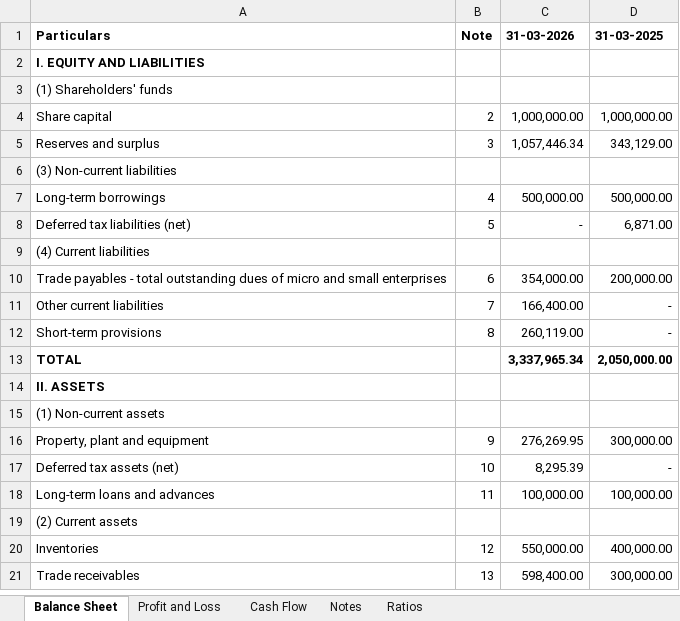
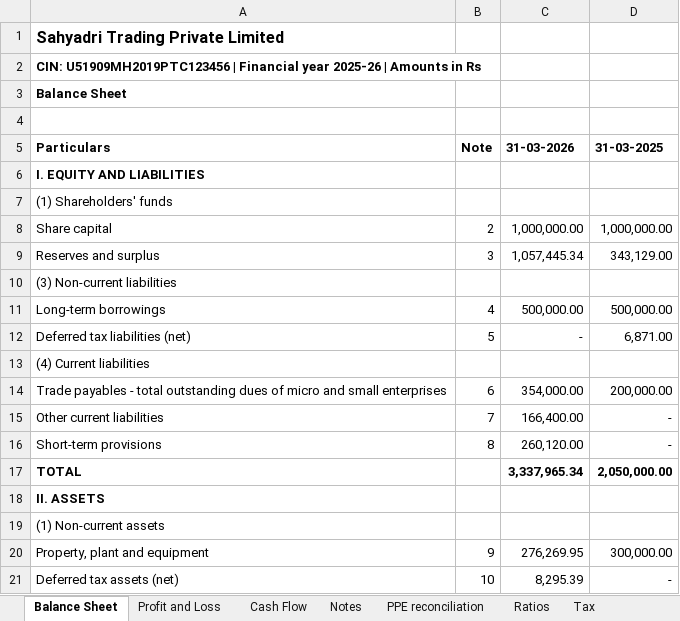
Before and after one commit to magnetomohit-jpg/ca-agent-skill, an Excel workbook: examples/demo-company/reports/financial_statements.xlsx, sheet Balance Sheet, drawn as a sheet; only a part is shown; the shorter side is filled out with more unchanged rows; values as stored, in another font and other column widths than the file's, no borders; addresses are those after the commit; the diff names each change by its address in the sheet, - before the commit and + after, or states it on an @@ line.

```diff
--- a/examples/demo-company/reports/financial_statements.xlsx (sheet Balance Sheet)
+++ b/examples/demo-company/reports/financial_statements.xlsx (sheet Balance Sheet)
+sheet tab: PPE reconciliation
+sheet tab: Tax
+row 1: Sahyadri Trading Private Limited
+row 2: CIN: U51909MH2019PTC123456 | Financial year 2025-26 | Amounts in Rs
+row 3: Balance Sheet
+row 4: (empty)
-C9 (31-03-2026): 1,057,446.34
+C9 (31-03-2026): 1,057,445.34
-C16 (31-03-2026): 260,119.00
+C16 (31-03-2026): 260,120.00
```
Also changed, not shown: sheet Notes, sheet Profit and Loss, sheet Ratios, sheet Cash Flow, other sheet tabs, 24 other files.
